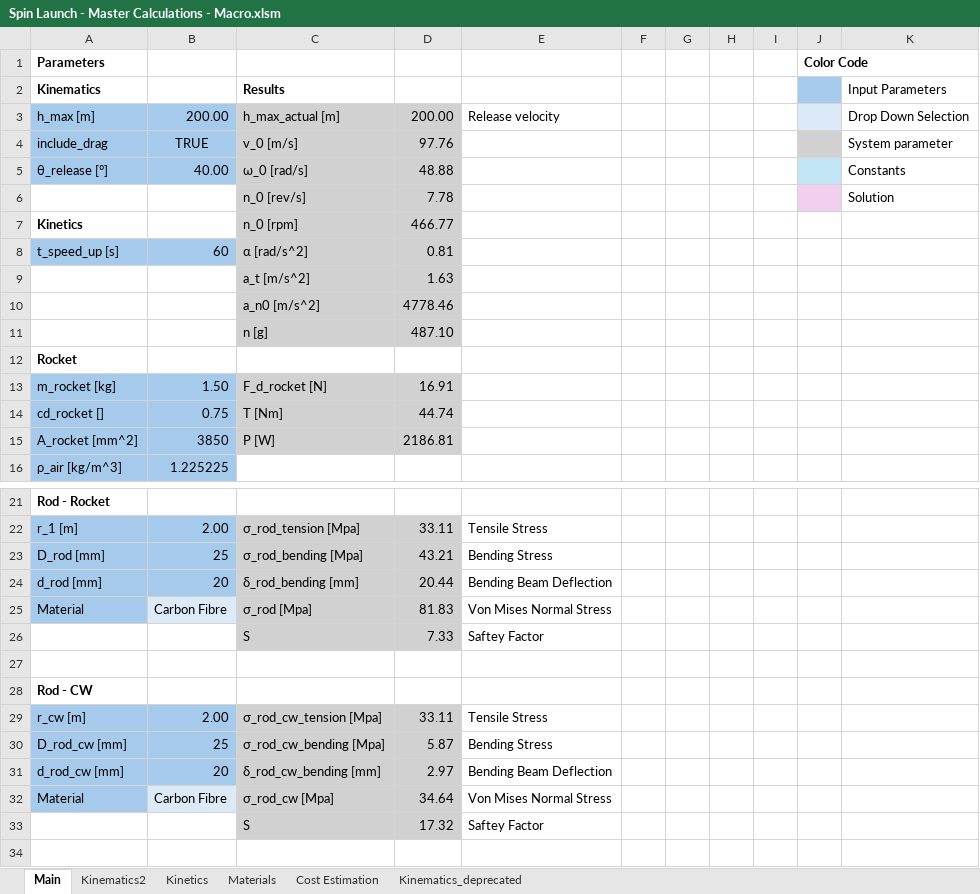
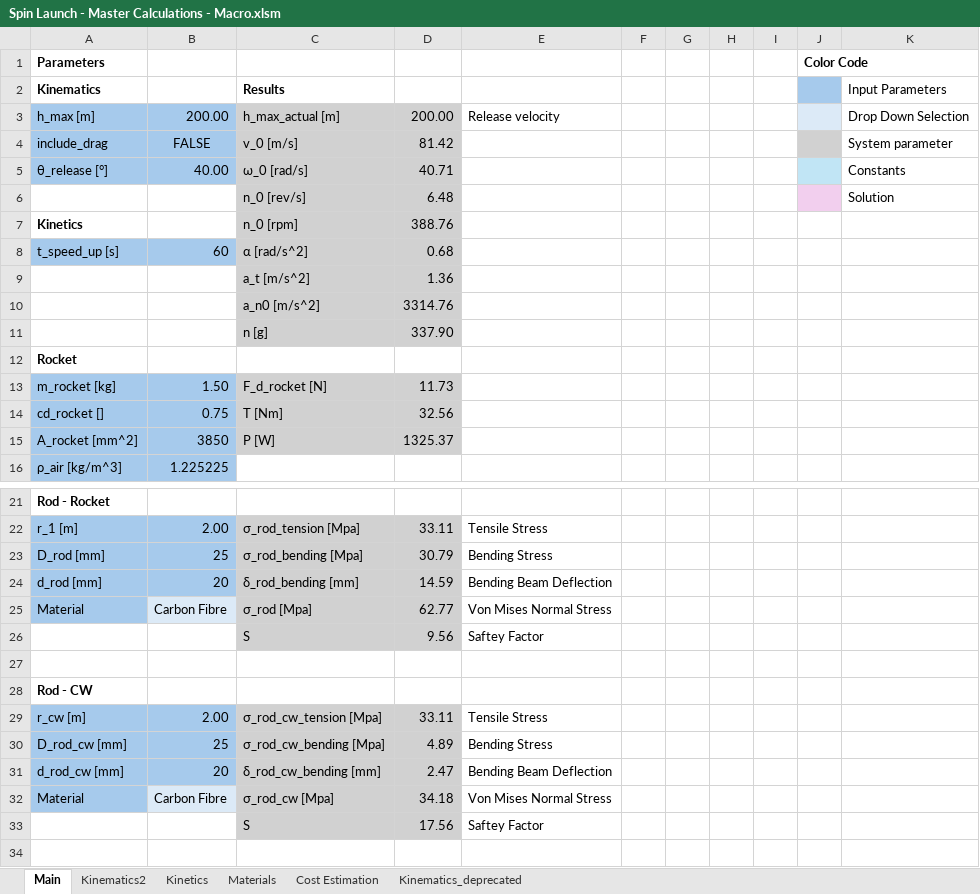
Before and after one commit to jm-space/open_spin_lauch, an Excel workbook: documents/calculations/Spin Launch - Master Calculations - Macro.xlsm, sheet Main, drawn as a sheet; only a part is shown, gaps mark what is left out; values as stored, in another font and other column widths than the file's, no borders; charts and pictures not drawn; the diff covers the shown part only; the diff names each change by its address in the sheet, - before the commit and + after, or states it on an @@ line.

```diff
--- a/documents/calculations/Spin Launch - Master Calculations - Macro.xlsm (sheet Main)
+++ b/documents/calculations/Spin Launch - Master Calculations - Macro.xlsm (sheet Main)
-B4: TRUE
+B4: FALSE
-D4: 97.76
+D4: 81.42
-D5: 48.88
+D5: 40.71
-D6: 7.78
+D6: 6.48
-D7: 466.77
+D7: 388.76
-D8: 0.81
+D8: 0.68
-D9: 1.63
+D9: 1.36
-D10: 4778.46
+D10: 3314.76
-D11: 487.10
+D11: 337.90
-D13: 16.91
+D13: 11.73
-D14: 44.74
+D14: 32.56
-D15: 2186.81
+D15: 1325.37
-D23: 43.21
+D23: 30.79
-D24: 20.44
+D24: 14.59
-D25: 81.83
+D25: 62.77
-D26: 7.33
+D26: 9.56
-D30: 5.87
+D30: 4.89
-D31: 2.97
+D31: 2.47
-D32: 34.64
+D32: 34.18
-D33: 17.32
+D33: 17.56
```
Also changed, not shown: 20 edited cells elsewhere in this sheet, sheet Kinematics2, sheet Kinetics, charts or pictures, 21 other files.
